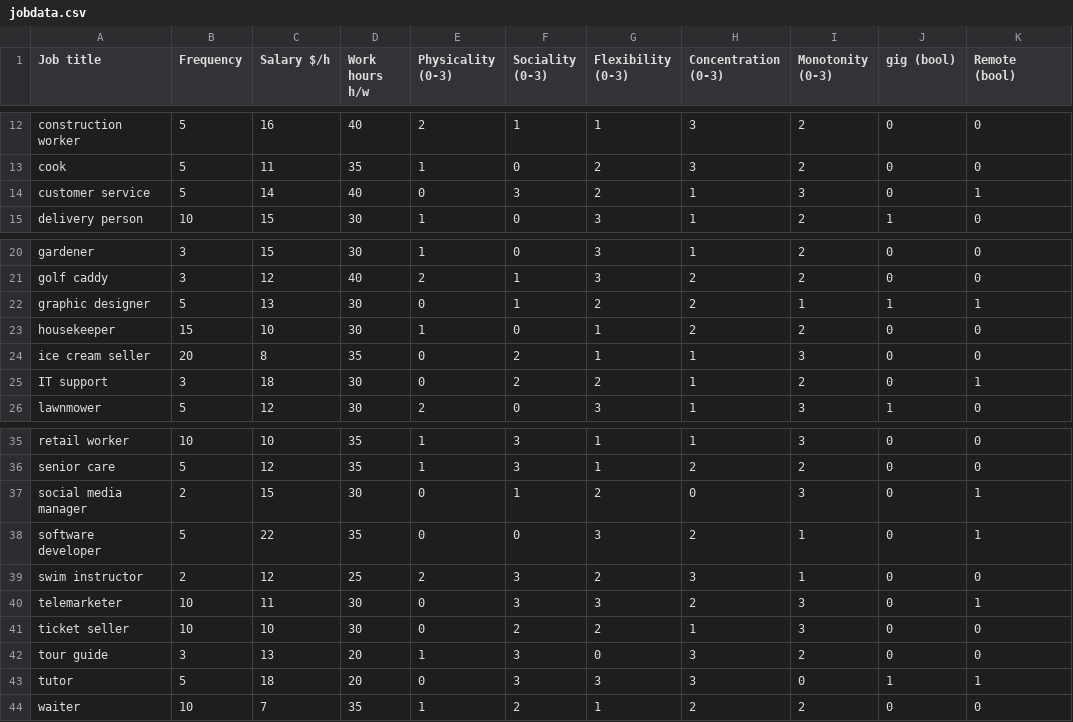
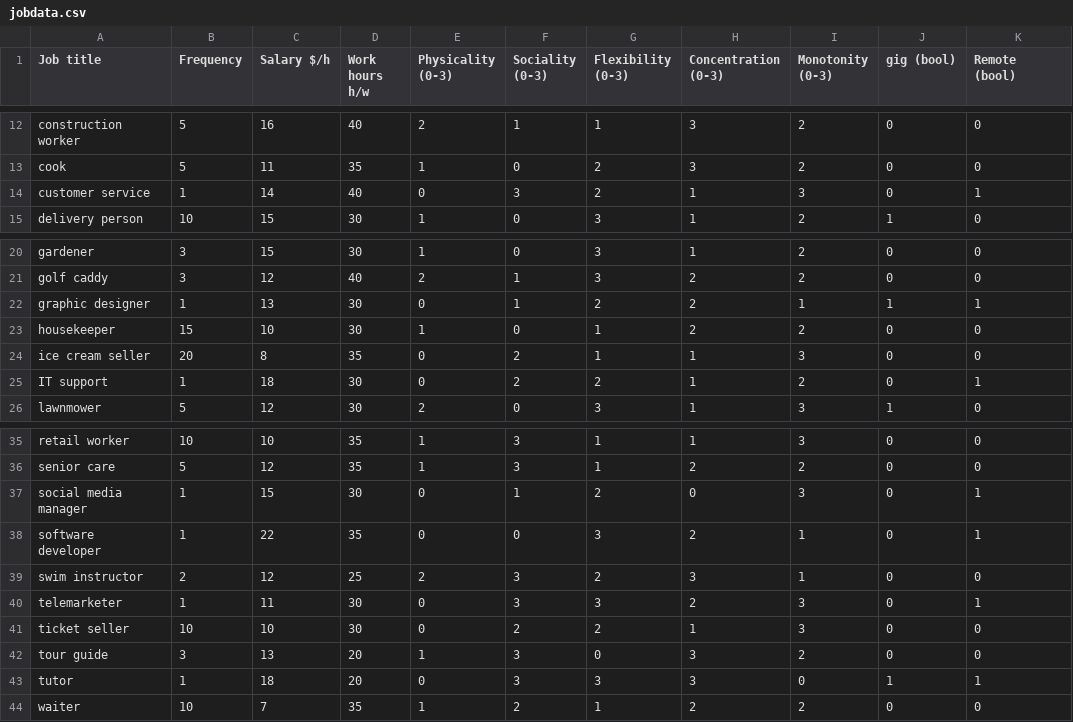
Before and after one commit to intoalmiala/himcm, a CSV file: data/jobdata.csv, drawn as a sheet; only a part is shown, gaps mark what is left out; the diff names each change by its address in the sheet, - before the commit and + after, or states it on an @@ line.

```diff
--- a/data/jobdata.csv
+++ b/data/jobdata.csv
-B14 (Frequency): 5
+B14 (Frequency): 1
-B22 (Frequency): 5
+B22 (Frequency): 1
-B25 (Frequency): 3
+B25 (Frequency): 1
-B37 (Frequency): 2
+B37 (Frequency): 1
-B38 (Frequency): 5
+B38 (Frequency): 1
-B40 (Frequency): 10
+B40 (Frequency): 1
-B43 (Frequency): 5
+B43 (Frequency): 1
```
Also changed, not shown: data/persondata.csv, 8 other files.
